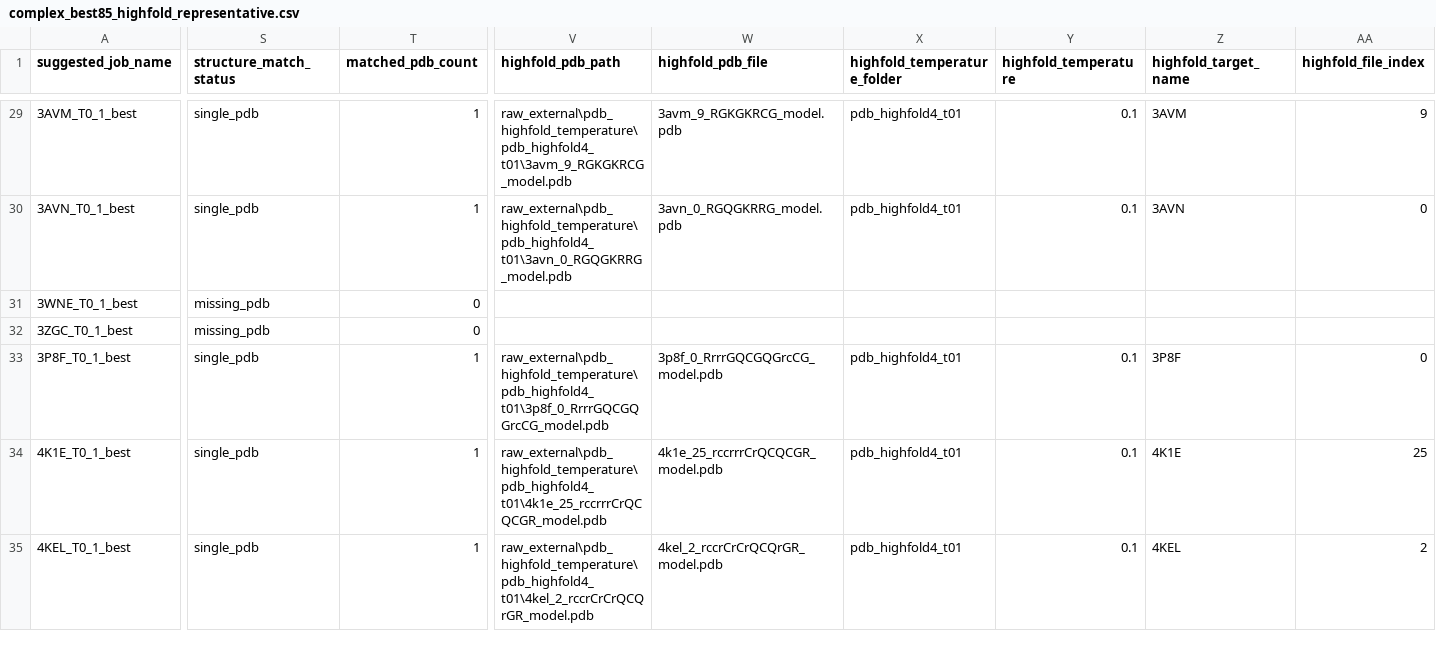
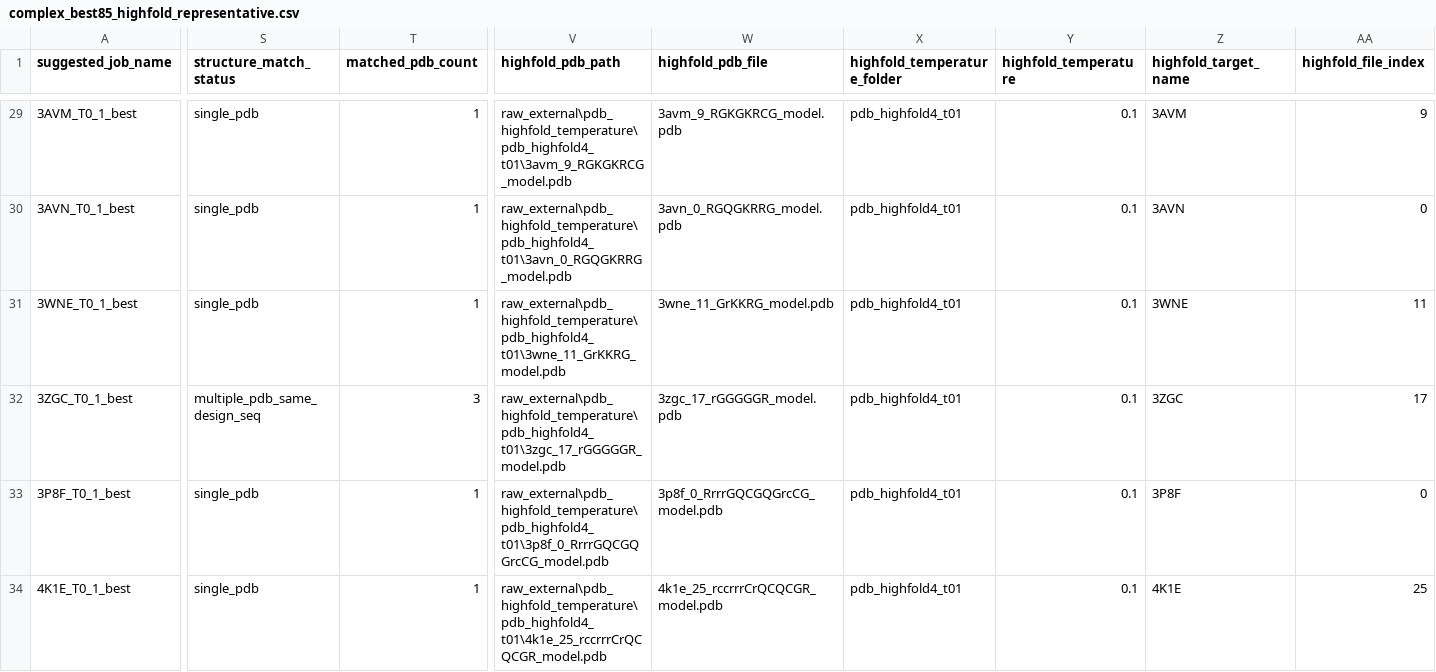
Before and after one commit to DCarchimonde/proteinmpnn-clean-v28, a CSV file: paper_clean_v28_outputs/structure_metrics/complex_best85_highfold_representative.csv, drawn as a sheet; only a part is shown, gaps mark what is left out; the shorter side is filled out with more unchanged rows; the diff covers the shown part only; the diff names each change by its address in the sheet, - before the commit and + after, or states it on an @@ line.

Commit message:
Update complete best85 structure metrics and leakage audit outputs

```diff
--- a/paper_clean_v28_outputs/structure_metrics/complex_best85_highfold_representative.csv
+++ b/paper_clean_v28_outputs/structure_metrics/complex_best85_highfold_representative.csv
-S31 (structure_match_status): missing_pdb
+S31 (structure_match_status): single_pdb
-T31 (matched_pdb_count): 0
+T31 (matched_pdb_count): 1
-V31 (highfold_pdb_path): (empty)
+V31 (highfold_pdb_path): raw_external\pdb_highfold_temperature\pdb_highfold4_t01\3wne_11_GrKKRG_model.pdb
-W31 (highfold_pdb_file): (empty)
+W31 (highfold_pdb_file): 3wne_11_GrKKRG_model.pdb
-X31:X32 (highfold_temperature_folder): (empty)
+X31:X32 (highfold_temperature_folder): pdb_highfold4_t01
-Y31:Y32 (highfold_temperature): (empty)
+Y31:Y32 (highfold_temperature): 0.1
-Z31 (highfold_target_name): (empty)
+Z31 (highfold_target_name): 3WNE
-AA31 (highfold_file_index): (empty)
+AA31 (highfold_file_index): 11
-S32 (structure_match_status): missing_pdb
+S32 (structure_match_status): multiple_pdb_same_design_seq
-T32 (matched_pdb_count): 0
+T32 (matched_pdb_count): 3
-V32 (highfold_pdb_path): (empty)
+V32 (highfold_pdb_path): raw_external\pdb_highfold_temperature\pdb_highfold4_t01\3zgc_17_rGGGGGR_model.pdb
-W32 (highfold_pdb_file): (empty)
+W32 (highfold_pdb_file): 3zgc_17_rGGGGGR_model.pdb
-Z32 (highfold_target_name): (empty)
+Z32 (highfold_target_name): 3ZGC
-AA32 (highfold_file_index): (empty)
+AA32 (highfold_file_index): 17
```
Also changed, not shown: 140 edited cells elsewhere in this file, paper_clean_v28_outputs/structure_metrics/complex_best85_structure_audit.csv, paper_clean_v28_outputs/structure_metrics/complex_designs_missing_pdb.csv, 11 other files.
